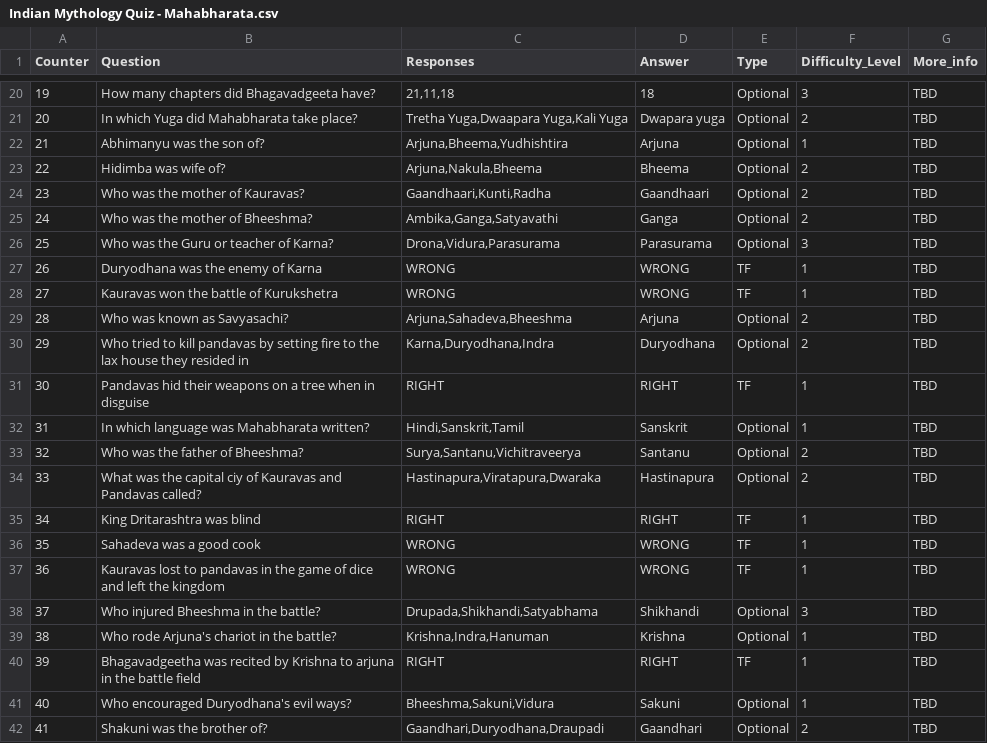
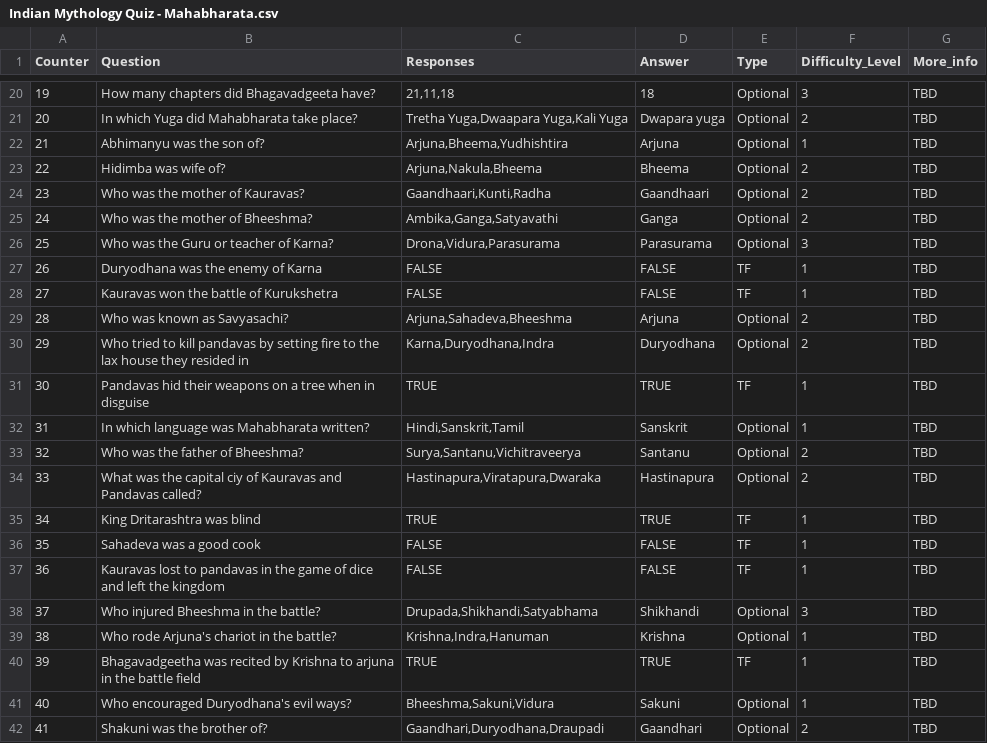
Before and after one commit to kavuri/Indian-mythology-quiz, a CSV file: Indian Mythology Quiz - Mahabharata.csv, drawn as a sheet; only a part is shown, gaps mark what is left out; the diff covers the shown part only.

```diff
--- a/Indian Mythology Quiz - Mahabharata.csv
+++ b/Indian Mythology Quiz - Mahabharata.csv
@@ -26,7 +26,7 @@ Counter,Question,Responses,Answer,Type,Difficulty_Level,More_info
 25,Who was the Guru or teacher of Karna?,"Drona,Vidura,Parasurama",Parasurama,Optional,3,TBD
-26,Duryodhana was the enemy of Karna,WRONG,WRONG,TF,1,TBD
-27,Kauravas won the battle of Kurukshetra,WRONG,WRONG,TF,1,TBD
+26,Duryodhana was the enemy of Karna,FALSE,FALSE,TF,1,TBD
+27,Kauravas won the battle of Kurukshetra,FALSE,FALSE,TF,1,TBD
 28,Who was known as Savyasachi?,"Arjuna,Sahadeva,Bheeshma",Arjuna,Optional,2,TBD
 29,Who tried to kill pandavas by setting fire to the lax house they resided in ,"Karna,Duryodhana,Indra",Duryodhana,Optional,2,TBD
-30,Pandavas hid their weapons on a tree when in disguise,RIGHT,RIGHT,TF,1,TBD
+30,Pandavas hid their weapons on a tree when in disguise,TRUE,TRUE,TF,1,TBD
 31,In which language was Mahabharata written?,"Hindi,Sanskrit,Tamil",Sanskrit,Optional,1,TBD
@@ -34,8 +34,8 @@ Counter,Question,Responses,Answer,Type,Difficulty_Level,More_info
 33,What was the capital ciy of Kauravas and Pandavas called?,"Hastinapura,Viratapura,Dwaraka",Hastinapura,Optional,2,TBD
-34,King Dritarashtra was blind,RIGHT,RIGHT,TF,1,TBD
-35,Sahadeva was a good cook,WRONG,WRONG,TF,1,TBD
-36,Kauravas lost to pandavas in the game of dice and left the kingdom,WRONG,WRONG,TF,1,TBD
+34,King Dritarashtra was blind,TRUE,TRUE,TF,1,TBD
+35,Sahadeva was a good cook,FALSE,FALSE,TF,1,TBD
+36,Kauravas lost to pandavas in the game of dice and left the kingdom,FALSE,FALSE,TF,1,TBD
 37,Who injured Bheeshma in the battle?,"Drupada,Shikhandi,Satyabhama",Shikhandi,Optional,3,TBD
 38,Who rode Arjuna's chariot in the battle?,"Krishna,Indra,Hanuman",Krishna,Optional,1,TBD
-39,Bhagavadgeetha was recited by Krishna to arjuna in the battle field,RIGHT,RIGHT,TF,1,TBD
+39,Bhagavadgeetha was recited by Krishna to arjuna in the battle field,TRUE,TRUE,TF,1,TBD
 40,Who encouraged Duryodhana's evil ways?,"Bheeshma,Sakuni,Vidura",Sakuni,Optional,1,TBD
```
Also changed, not shown: 13 edited cells elsewhere in this file, Indian Mythology Quiz - Ramayana.csv, 4 other files.
